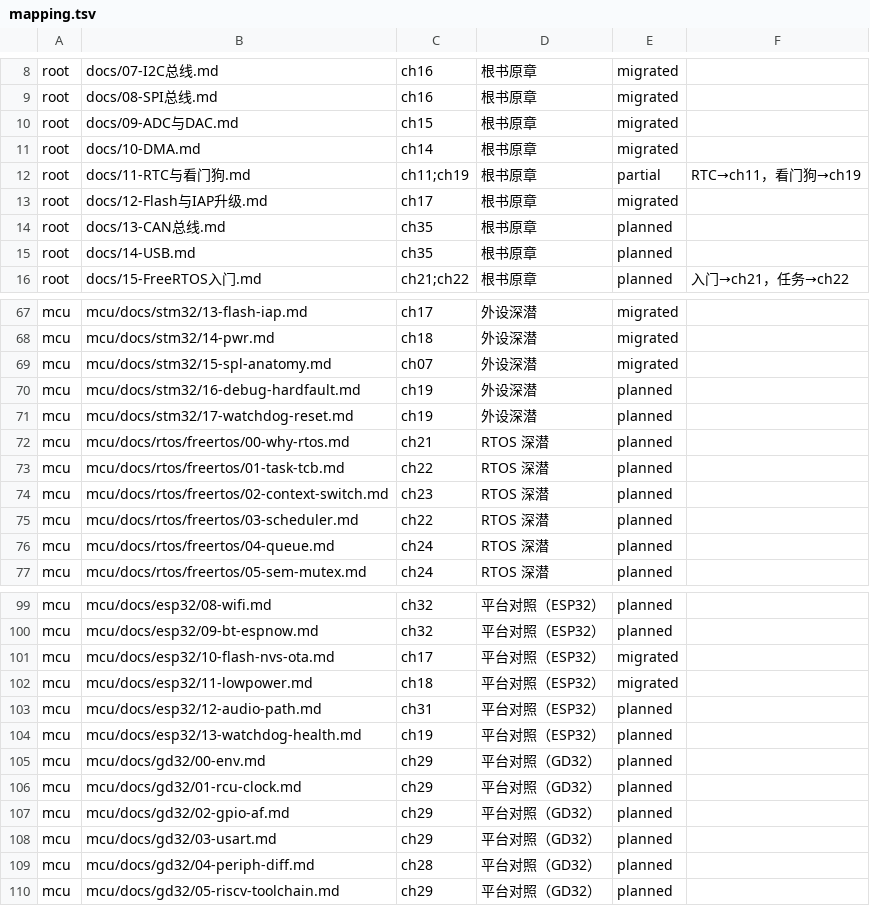
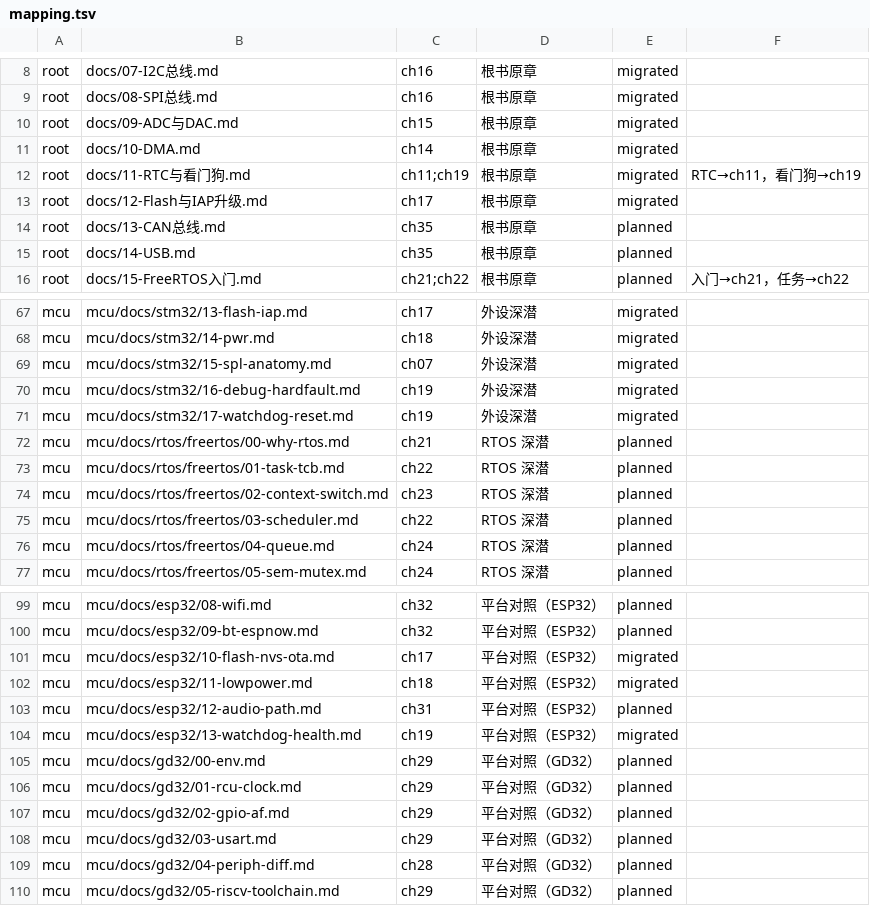
Before and after one commit to zhuguang-ZFG/STM32, a TSV file: book/data/mapping.tsv, drawn as a sheet; only a part is shown, gaps mark what is left out.

```diff
--- a/book/data/mapping.tsv
+++ b/book/data/mapping.tsv
@@ -11,3 +11,3 @@ root	docs/09-ADC与DAC.md	ch15	根书原章	migrated
 root	docs/10-DMA.md	ch14	根书原章	migrated	
-root	docs/11-RTC与看门狗.md	ch11;ch19	根书原章	partial	RTC→ch11，看门狗→ch19
+root	docs/11-RTC与看门狗.md	ch11;ch19	根书原章	migrated	RTC→ch11，看门狗→ch19
 root	docs/12-Flash与IAP升级.md	ch17	根书原章	migrated	
@@ -69,4 +69,4 @@ mcu	mcu/docs/stm32/14-pwr.md	ch18	外设深潜	migrated
 mcu	mcu/docs/stm32/15-spl-anatomy.md	ch07	外设深潜	migrated	
-mcu	mcu/docs/stm32/16-debug-hardfault.md	ch19	外设深潜	planned	
-mcu	mcu/docs/stm32/17-watchdog-reset.md	ch19	外设深潜	planned	
+mcu	mcu/docs/stm32/16-debug-hardfault.md	ch19	外设深潜	migrated	
+mcu	mcu/docs/stm32/17-watchdog-reset.md	ch19	外设深潜	migrated	
 mcu	mcu/docs/rtos/freertos/00-why-rtos.md	ch21	RTOS 深潜	planned	
@@ -103,3 +103,3 @@ mcu	mcu/docs/esp32/11-lowpower.md	ch18	平台对照（ESP32）	migrated
 mcu	mcu/docs/esp32/12-audio-path.md	ch31	平台对照（ESP32）	planned	
-mcu	mcu/docs/esp32/13-watchdog-health.md	ch19	平台对照（ESP32）	planned	
+mcu	mcu/docs/esp32/13-watchdog-health.md	ch19	平台对照（ESP32）	migrated	
 mcu	mcu/docs/gd32/00-env.md	ch29	平台对照（GD32）	planned	
```
Also changed, not shown: 2 other files.
